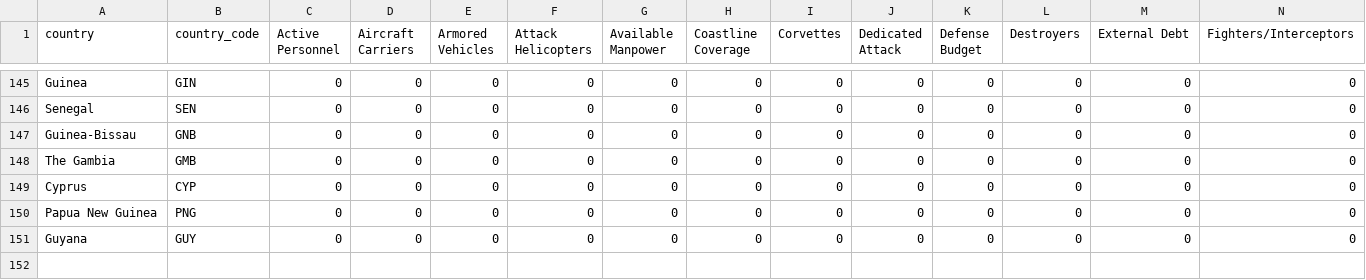
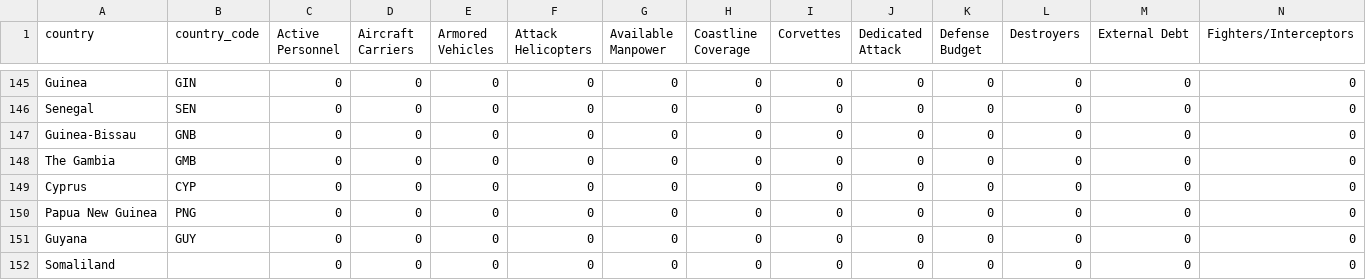
Before and after one commit to osir0002/3179, a CSV file: data/global firepower 2022 wide.csv, drawn as a sheet; only a part is shown, gaps mark what is left out; rows hold the shown columns only; the diff names each change by its address in the sheet, - before the commit and + after, or states it on an @@ line.

Commit message:
added somaliland

```diff
--- a/data/global firepower 2022 wide.csv
+++ b/data/global firepower 2022 wide.csv
+row 152: Somaliland |  | 0 | 0 | 0 | 0 | 0 | 0 | 0 | 0 | 0 | 0 | 0 | 0
```
Also changed, not shown: 1 other file.
